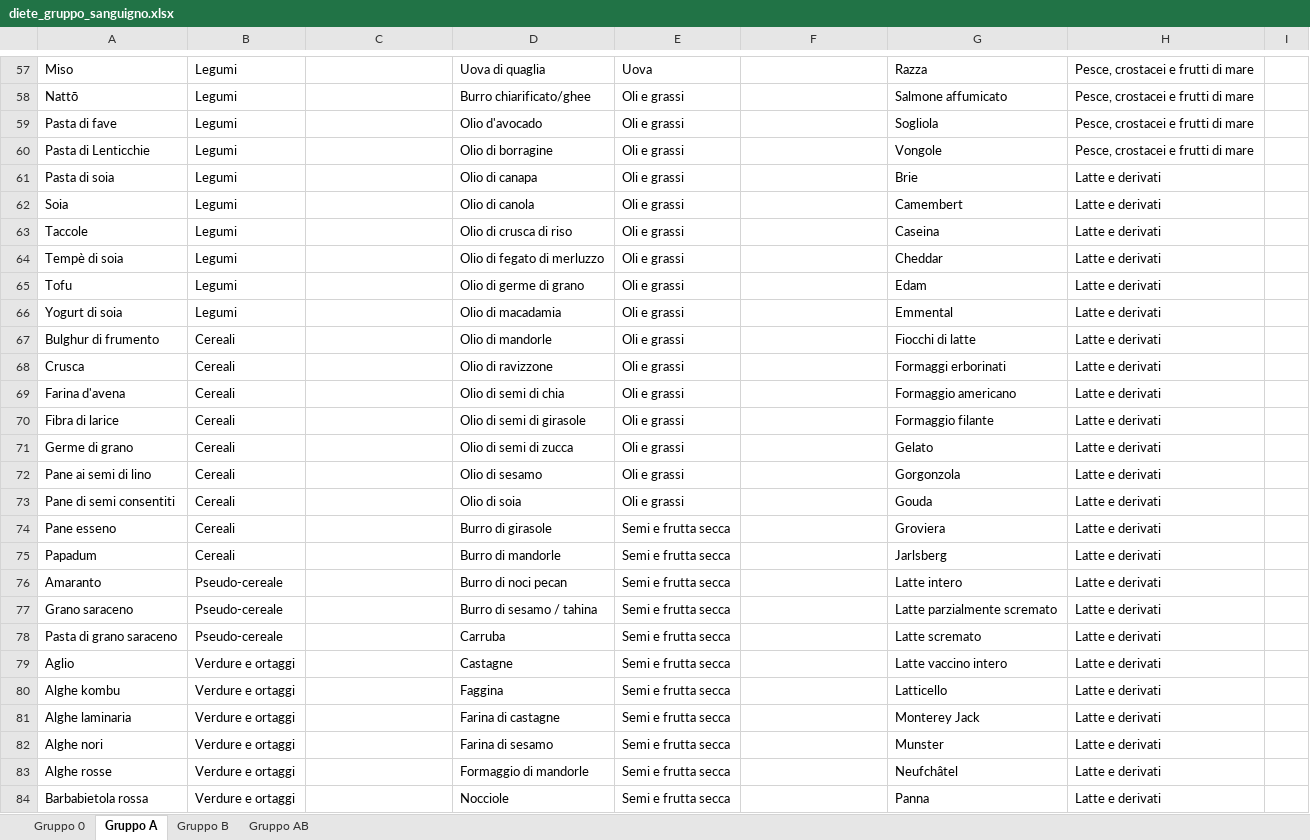
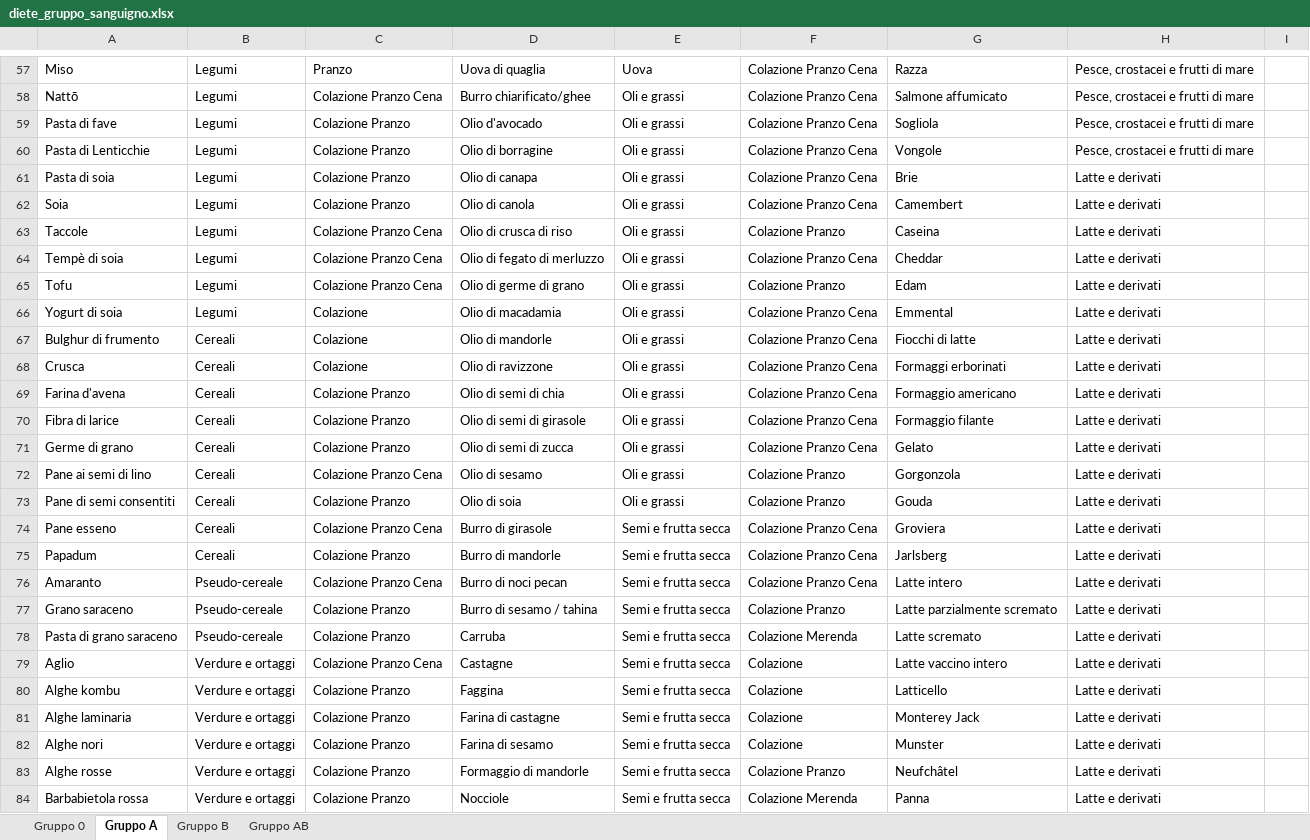
Before and after one commit to albertobianchi473-tech/dieta-gruppo-sanguigno-v2, an Excel workbook: diete_gruppo_sanguigno.xlsx, sheet Gruppo A, drawn as a sheet; only a part is shown, gaps mark what is left out; values as stored, in another font and other column widths than the file's, no borders; the diff covers the shown part only; the diff names each change by its address in the sheet, - before the commit and + after, or states it on an @@ line.

```diff
--- a/diete_gruppo_sanguigno.xlsx (sheet Gruppo A)
+++ b/diete_gruppo_sanguigno.xlsx (sheet Gruppo A)
-C57: (empty)
+C57: Pranzo
-F57:F62: (empty)
+F57:F62: Colazione Pranzo Cena
-C58: (empty)
+C58: Colazione Pranzo Cena
-C59:C62: (empty)
+C59:C62: Colazione Pranzo
-C63:C65: (empty)
+C63:C65: Colazione Pranzo Cena
-F63: (empty)
+F63: Colazione Pranzo
-F64: (empty)
+F64: Colazione Pranzo Cena
-F65: (empty)
+F65: Colazione Pranzo
-C66:C68: (empty)
+C66:C68: Colazione
-F66:F71: (empty)
+F66:F71: Colazione Pranzo Cena
-C69:C71: (empty)
+C69:C71: Colazione Pranzo
-C72: (empty)
+C72: Colazione Pranzo Cena
-F72:F73: (empty)
+F72:F73: Colazione Pranzo
-C73: (empty)
+C73: Colazione Pranzo
-C74: (empty)
+C74: Colazione Pranzo Cena
-F74:F76: (empty)
+F74:F76: Colazione Pranzo Cena
-C75: (empty)
+C75: Colazione Pranzo
-C76: (empty)
+C76: Colazione Pranzo Cena
-C77:C78: (empty)
+C77:C78: Colazione Pranzo
-F77: (empty)
+F77: Colazione Pranzo
-F78: (empty)
+F78: Colazione Merenda
-C79: (empty)
+C79: Colazione Pranzo Cena
-F79:F82: (empty)
+F79:F82: Colazione
-C80:C84: (empty)
+C80:C84: Colazione Pranzo
-F83: (empty)
+F83: Colazione Pranzo
-F84: (empty)
+F84: Colazione Merenda
```
Also changed, not shown: other rows of this sheet, sheet Gruppo B, sheet Gruppo 0, sheet Gruppo AB.
